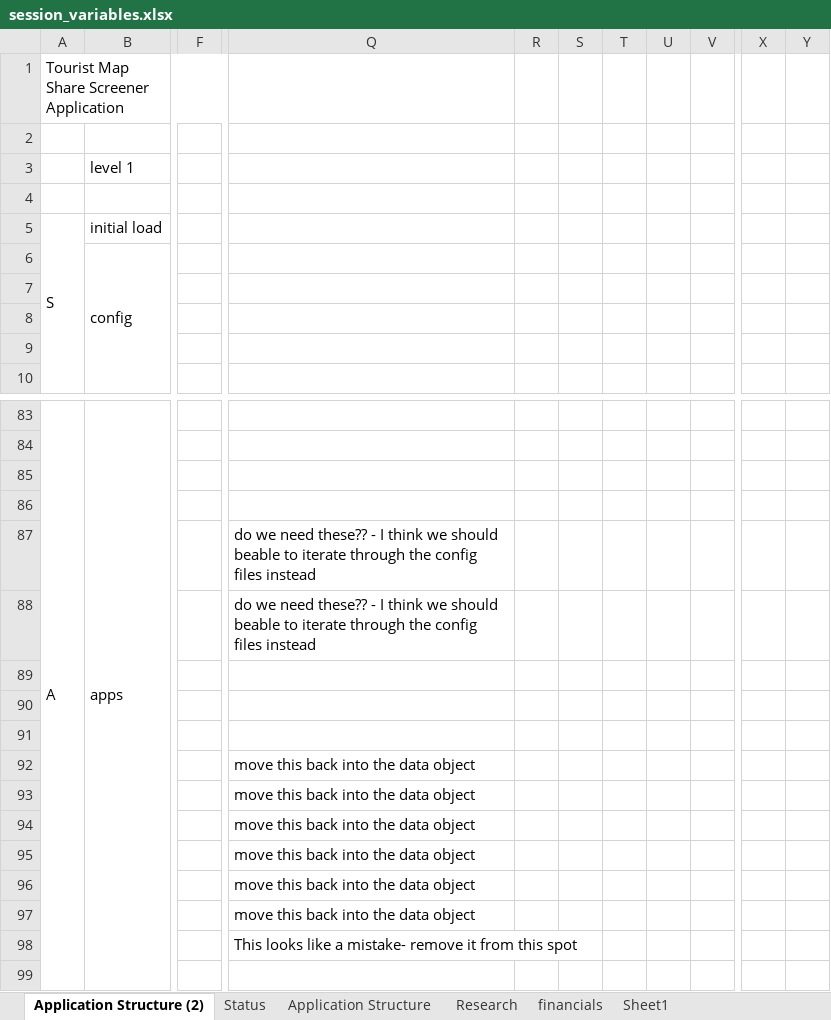
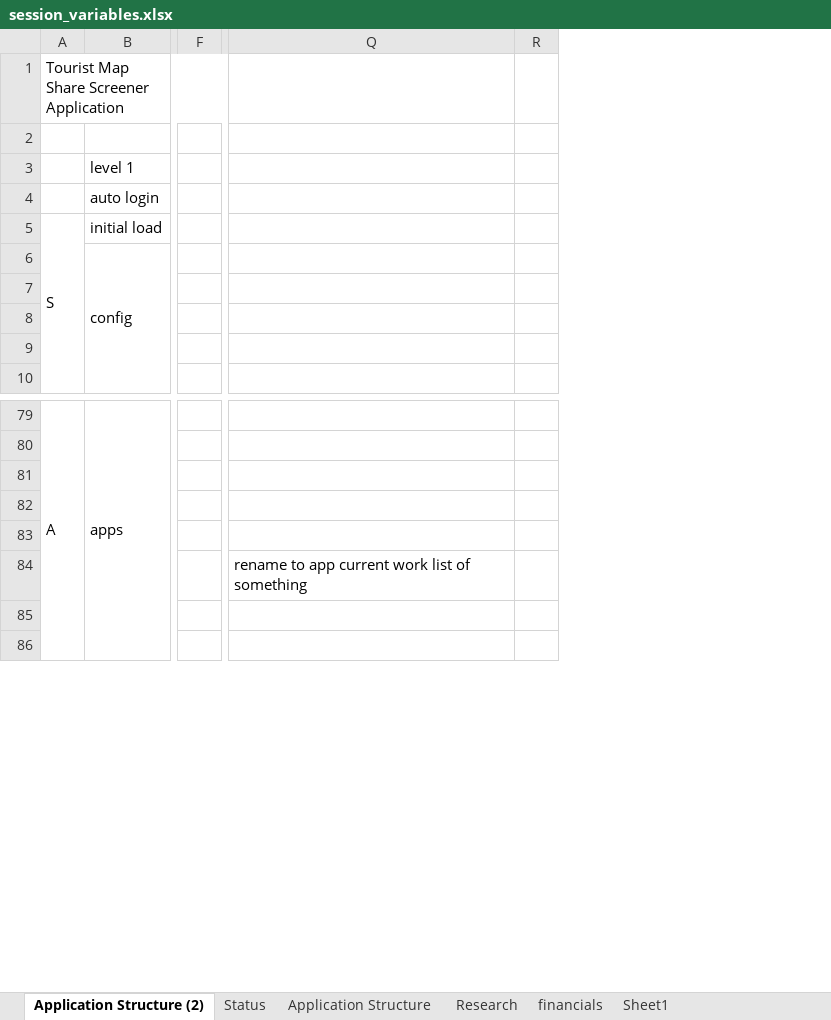
Before and after one commit to RobHay67/share_screener, an Excel workbook: docs/session_variables.xlsx, sheet Application Structure (2), drawn as a sheet; only a part is shown, gaps mark what is left out; values as stored, in another font and other column widths than the file's, no cell formats; removed rows and columns are numbered as before the commit, all else as after; rows hold the shown columns only; the diff covers the shown part only; the diff names each change by its address in the sheet, - before the commit and + after, or states it on an @@ line.

```diff
--- a/docs/session_variables.xlsx (sheet Application Structure (2))
+++ b/docs/session_variables.xlsx (sheet Application Structure (2))
-column F, empty
+column F, empty
-column Q, empty
-column R, empty
-column S, empty
-column T, empty
-column U, empty
-column V, empty
-column X, empty
-column Y, empty
+column Q, row 84: rename to app current work list of something
+column R, empty
-B4 (level 1): (empty)
+B4 (level 1): auto login
-row 87:  |  |  | do we need these?? - I think we should beable to iterate through the config files instead
-row 88:  |  |  | do we need these?? - I think we should beable to iterate through the config files instead
-row 92:  |  |  | move this back into the data object
-row 93:  |  |  | move this back into the data object
-row 94:  |  |  | move this back into the data object
-row 95:  |  |  | move this back into the data object
-row 96:  |  |  | move this back into the data object
-row 97:  |  |  | move this back into the data object
-row 98:  |  |  | This looks like a mistake- remove it from this spot
```
Also changed, not shown: 9 added rows, 8 removed rows, 1 removed column, 30 edited cells and merged cells elsewhere in this sheet, cell formats, 20 other files.
